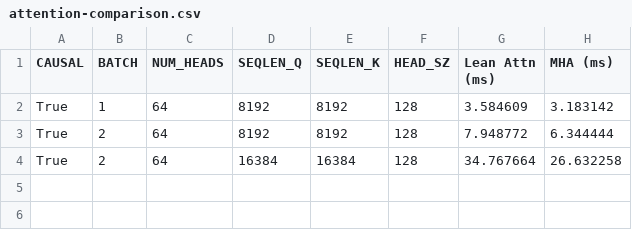
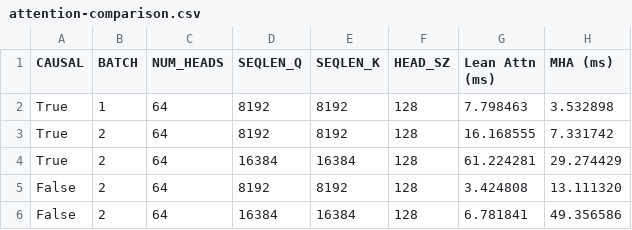
Before and after one commit to kesavanramakrishnan/kesavan-aiter-real, a CSV file: attention-comparison.csv, drawn as a sheet.

```diff
--- a/attention-comparison.csv
+++ b/attention-comparison.csv
@@ -1,4 +1,6 @@
 CAUSAL,BATCH,NUM_HEADS,SEQLEN_Q,SEQLEN_K,HEAD_SZ,Lean Attn (ms),MHA (ms)
-True,1,64,8192,8192,128,3.584609,3.183142
-True,2,64,8192,8192,128,7.948772,6.344444
-True,2,64,16384,16384,128,34.767664,26.632258
+True,1,64,8192,8192,128,7.798463,3.532898
+True,2,64,8192,8192,128,16.168555,7.331742
+True,2,64,16384,16384,128,61.224281,29.274429
+False,2,64,8192,8192,128,3.424808,13.111320
+False,2,64,16384,16384,128,6.781841,49.356586
```
Also changed, not shown: 10 other files.
